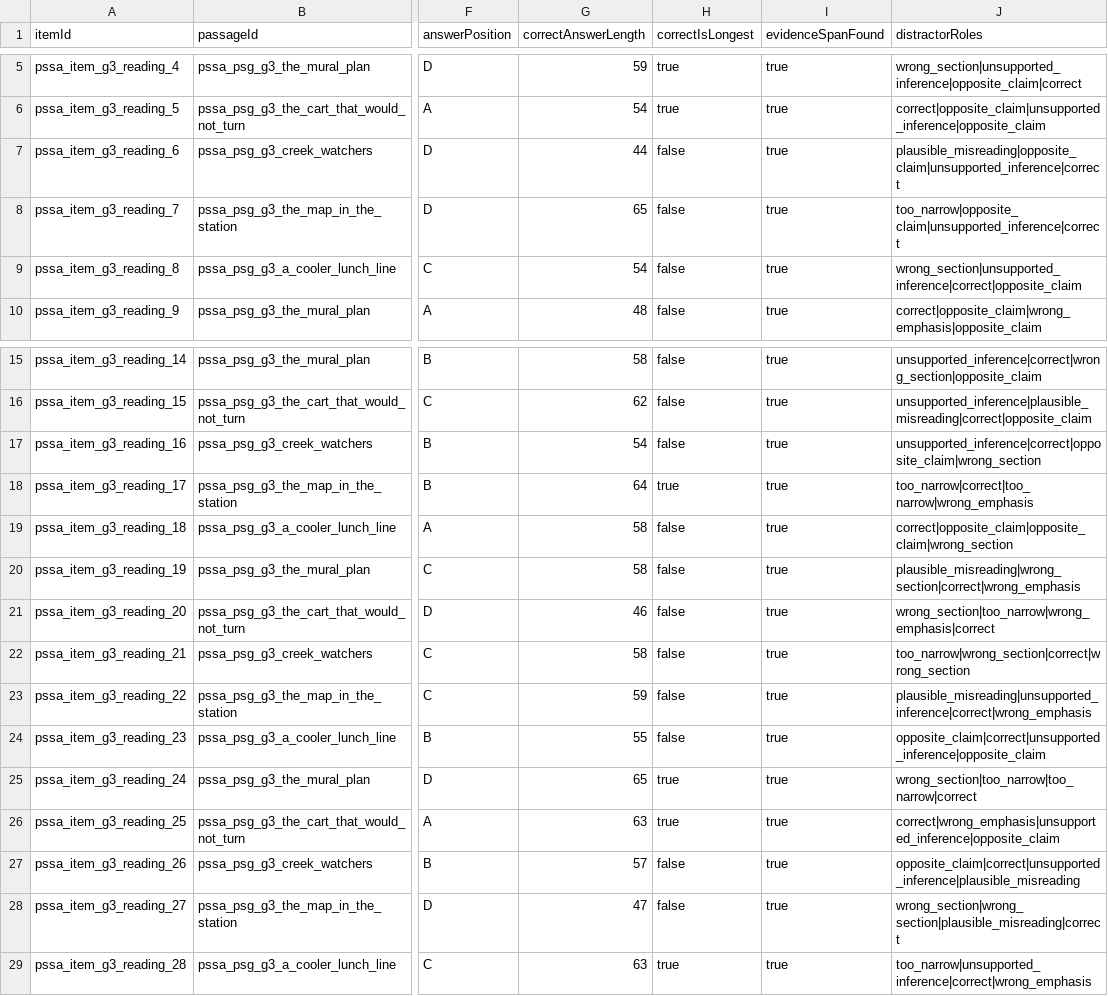
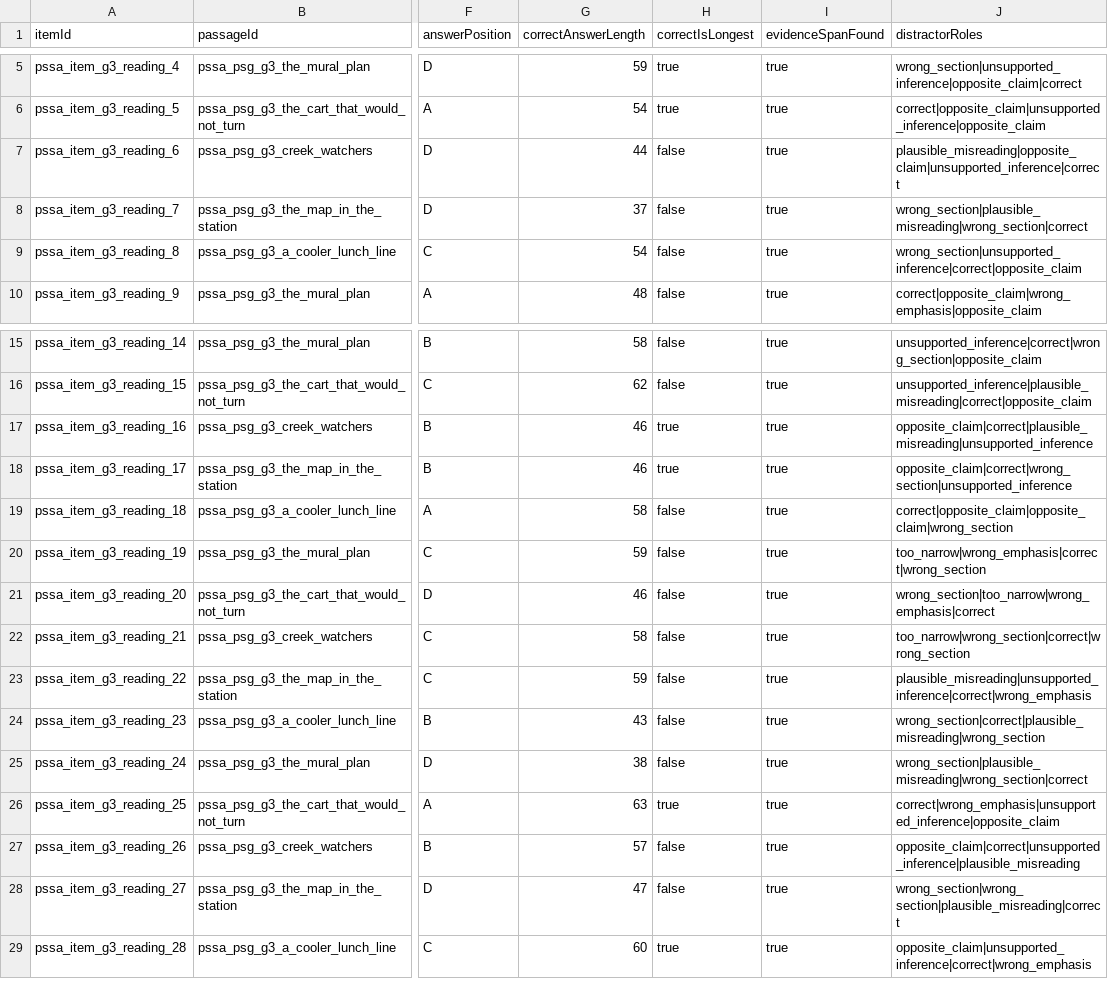
Before and after one commit to jo19140/pssa-prep-platform-live, a CSV file: audit_exports/pssa_pr4g_grade3_reading/pssa_grade3_item_audit_report.csv, drawn as a sheet; only a part is shown, gaps mark what is left out; the diff names each change by its address in the sheet, - before the commit and + after, or states it on an @@ line.

Commit message:
Repair Grade 3 PSSA skill-match items

```diff
--- a/audit_exports/pssa_pr4g_grade3_reading/pssa_grade3_item_audit_report.csv
+++ b/audit_exports/pssa_pr4g_grade3_reading/pssa_grade3_item_audit_report.csv
-G8 (correctAnswerLength): 65
+G8 (correctAnswerLength): 37
-J8 (distractorRoles): too_narrow|opposite_claim|unsupported_inference|correct
+J8 (distractorRoles): wrong_section|plausible_misreading|wrong_section|correct
-G17 (correctAnswerLength): 54
+G17 (correctAnswerLength): 46
-H17 (correctIsLongest): false
+H17 (correctIsLongest): true
-J17 (distractorRoles): unsupported_inference|correct|opposite_claim|wrong_section
+J17 (distractorRoles): opposite_claim|correct|plausible_misreading|unsupported_inference
-G18 (correctAnswerLength): 64
+G18 (correctAnswerLength): 46
-J18 (distractorRoles): too_narrow|correct|too_narrow|wrong_emphasis
+J18 (distractorRoles): opposite_claim|correct|wrong_section|unsupported_inference
-G20 (correctAnswerLength): 58
+G20 (correctAnswerLength): 59
-J20 (distractorRoles): plausible_misreading|wrong_section|correct|wrong_emphasis
+J20 (distractorRoles): too_narrow|wrong_emphasis|correct|wrong_section
-G24 (correctAnswerLength): 55
+G24 (correctAnswerLength): 43
-J24 (distractorRoles): opposite_claim|correct|unsupported_inference|opposite_claim
+J24 (distractorRoles): wrong_section|correct|plausible_misreading|wrong_section
-G25 (correctAnswerLength): 65
+G25 (correctAnswerLength): 38
-H25 (correctIsLongest): true
+H25 (correctIsLongest): false
-J25 (distractorRoles): wrong_section|too_narrow|too_narrow|correct
+J25 (distractorRoles): wrong_section|plausible_misreading|wrong_section|correct
-G29 (correctAnswerLength): 63
+G29 (correctAnswerLength): 60
-J29 (distractorRoles): too_narrow|unsupported_inference|correct|wrong_emphasis
+J29 (distractorRoles): opposite_claim|unsupported_inference|correct|wrong_emphasis
```
Also changed, not shown: 10 other files.
